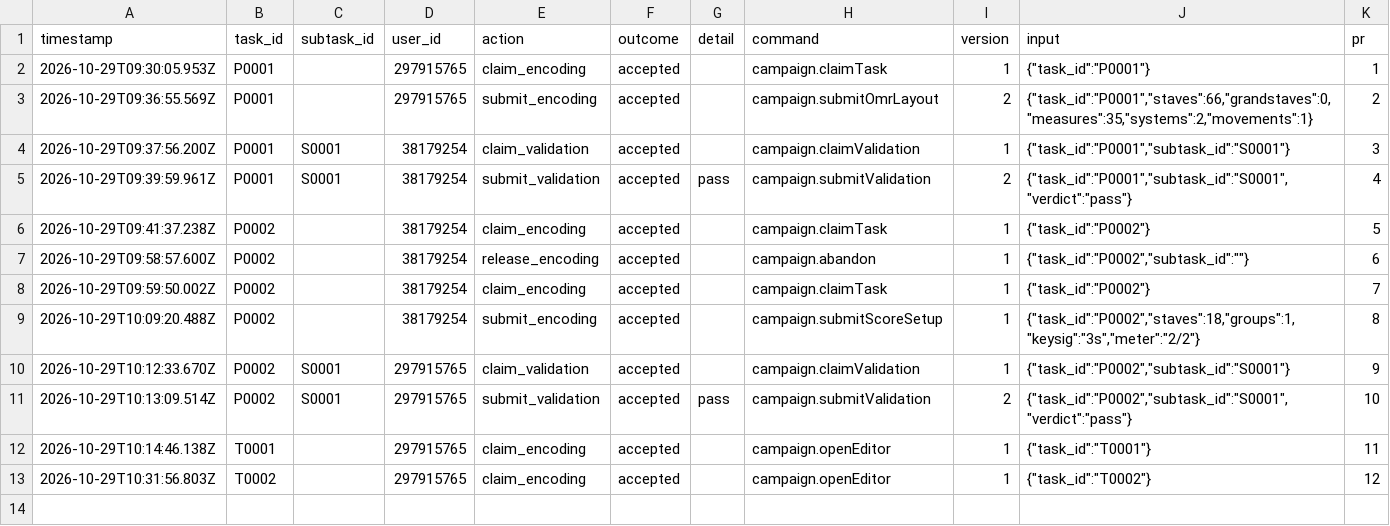
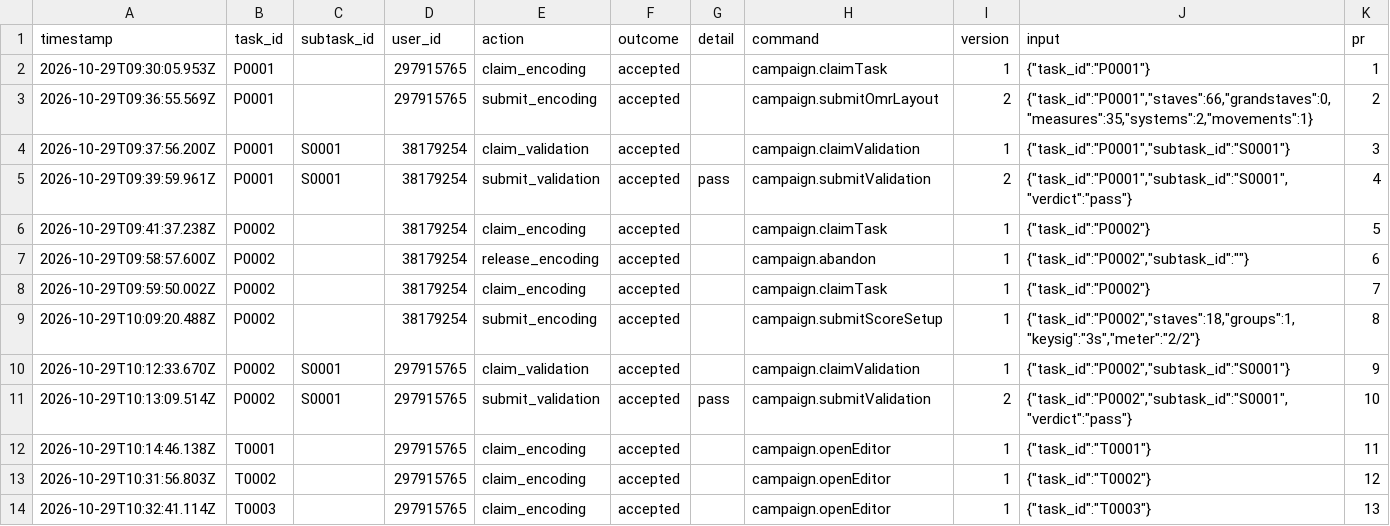
Before and after one commit to ohwjdev/20261029-1-fledermaus-omr, a CSV file: tracking/history.csv, drawn as a sheet.

```diff
--- a/tracking/history.csv
+++ b/tracking/history.csv
@@ -13 +13,2 @@ timestamp,task_id,subtask_id,user_id,action,outcome,detail,command,version,input
 2026-10-29T10:31:56.803Z,T0002,,297915765,claim_encoding,accepted,,campaign.openEditor,1,"{""task_id"":""T0002""}",12
+2026-10-29T10:32:41.114Z,T0003,,297915765,claim_encoding,accepted,,campaign.openEditor,1,"{""task_id"":""T0003""}",13
```
Also changed, not shown: tracking/lock.csv.
